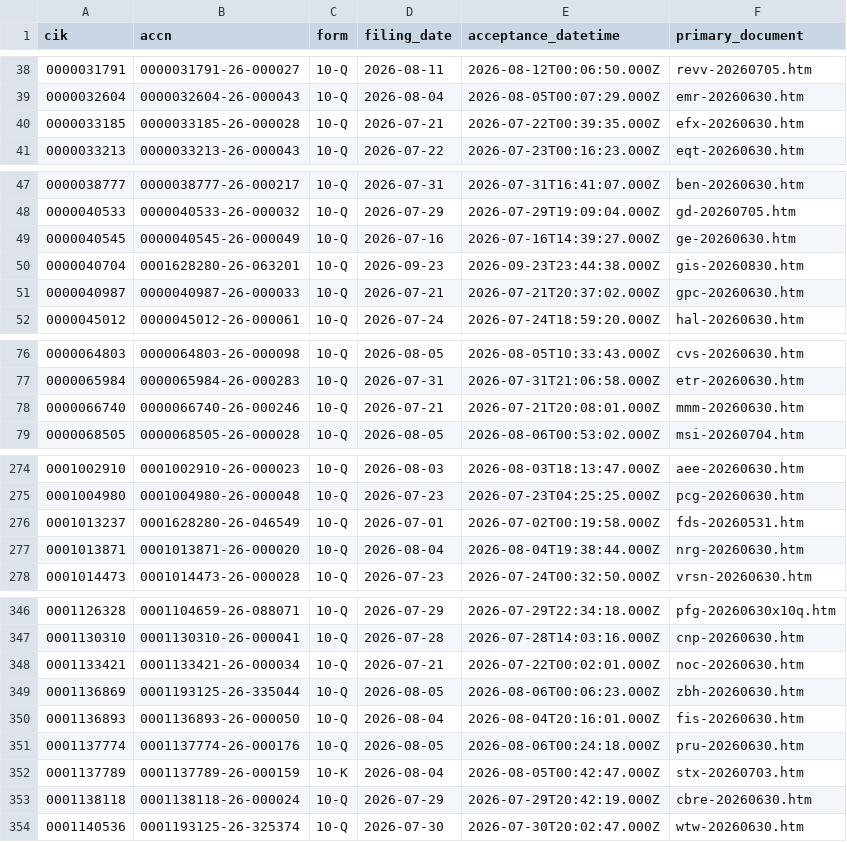
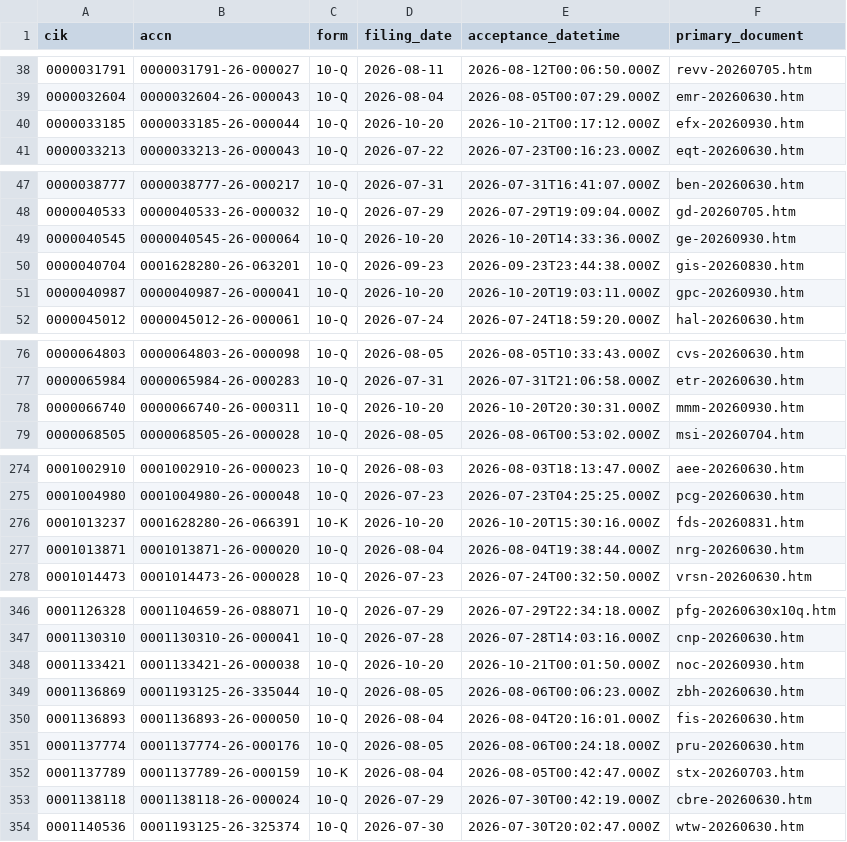
Before and after one commit to nb788/ChatGPT-stock-lab, a CSV file: data/qa_all_current_latest_filings.csv, drawn as a sheet; only a part is shown, gaps mark what is left out; the diff covers the shown part only.

```diff
--- a/data/qa_all_current_latest_filings.csv
+++ b/data/qa_all_current_latest_filings.csv
@@ -39,3 +39,3 @@ cik,accn,form,filing_date,acceptance_datetime,primary_document
 0000032604,0000032604-26-000043,10-Q,2026-08-04,2026-08-05T00:07:29.000Z,emr-20260630.htm
-0000033185,0000033185-26-000028,10-Q,2026-07-21,2026-07-22T00:39:35.000Z,efx-20260630.htm
+0000033185,0000033185-26-000044,10-Q,2026-10-20,2026-10-21T00:17:12.000Z,efx-20260930.htm
 0000033213,0000033213-26-000043,10-Q,2026-07-22,2026-07-23T00:16:23.000Z,eqt-20260630.htm
@@ -48,5 +48,5 @@ cik,accn,form,filing_date,acceptance_datetime,primary_document
 0000040533,0000040533-26-000032,10-Q,2026-07-29,2026-07-29T19:09:04.000Z,gd-20260705.htm
-0000040545,0000040545-26-000049,10-Q,2026-07-16,2026-07-16T14:39:27.000Z,ge-20260630.htm
+0000040545,0000040545-26-000064,10-Q,2026-10-20,2026-10-20T14:33:36.000Z,ge-20260930.htm
 0000040704,0001628280-26-063201,10-Q,2026-09-23,2026-09-23T23:44:38.000Z,gis-20260830.htm
-0000040987,0000040987-26-000033,10-Q,2026-07-21,2026-07-21T20:37:02.000Z,gpc-20260630.htm
+0000040987,0000040987-26-000041,10-Q,2026-10-20,2026-10-20T19:03:11.000Z,gpc-20260930.htm
 0000045012,0000045012-26-000061,10-Q,2026-07-24,2026-07-24T18:59:20.000Z,hal-20260630.htm
@@ -77,3 +77,3 @@ cik,accn,form,filing_date,acceptance_datetime,primary_document
 0000065984,0000065984-26-000283,10-Q,2026-07-31,2026-07-31T21:06:58.000Z,etr-20260630.htm
-0000066740,0000066740-26-000246,10-Q,2026-07-21,2026-07-21T20:08:01.000Z,mmm-20260630.htm
+0000066740,0000066740-26-000311,10-Q,2026-10-20,2026-10-20T20:30:31.000Z,mmm-20260930.htm
 0000068505,0000068505-26-000028,10-Q,2026-08-05,2026-08-06T00:53:02.000Z,msi-20260704.htm
@@ -275,3 +275,3 @@ cik,accn,form,filing_date,acceptance_datetime,primary_document
 0001004980,0001004980-26-000048,10-Q,2026-07-23,2026-07-23T04:25:25.000Z,pcg-20260630.htm
-0001013237,0001628280-26-046549,10-Q,2026-07-01,2026-07-02T00:19:58.000Z,fds-20260531.htm
+0001013237,0001628280-26-066391,10-K,2026-10-20,2026-10-20T15:30:16.000Z,fds-20260831.htm
 0001013871,0001013871-26-000020,10-Q,2026-08-04,2026-08-04T19:38:44.000Z,nrg-20260630.htm
@@ -347,3 +347,3 @@ cik,accn,form,filing_date,acceptance_datetime,primary_document
 0001130310,0001130310-26-000041,10-Q,2026-07-28,2026-07-28T14:03:16.000Z,cnp-20260630.htm
-0001133421,0001133421-26-000034,10-Q,2026-07-21,2026-07-22T00:02:01.000Z,noc-20260630.htm
+0001133421,0001133421-26-000038,10-Q,2026-10-20,2026-10-21T00:01:50.000Z,noc-20260930.htm
 0001136869,0001193125-26-335044,10-Q,2026-08-05,2026-08-06T00:06:23.000Z,zbh-20260630.htm
@@ -352,3 +352,3 @@ cik,accn,form,filing_date,acceptance_datetime,primary_document
 0001137789,0001137789-26-000159,10-K,2026-08-04,2026-08-05T00:42:47.000Z,stx-20260703.htm
-0001138118,0001138118-26-000024,10-Q,2026-07-29,2026-07-29T20:42:19.000Z,cbre-20260630.htm
+0001138118,0001138118-26-000024,10-Q,2026-07-29,2026-07-30T00:42:19.000Z,cbre-20260630.htm
 0001140536,0001193125-26-325374,10-Q,2026-07-30,2026-07-30T20:02:47.000Z,wtw-20260630.htm
```
Also changed, not shown: 16 edited cells elsewhere in this file, data/qa_all_current_filing_dei_facts.csv, data/qa_all_current_resolution.csv, 18 other files.
